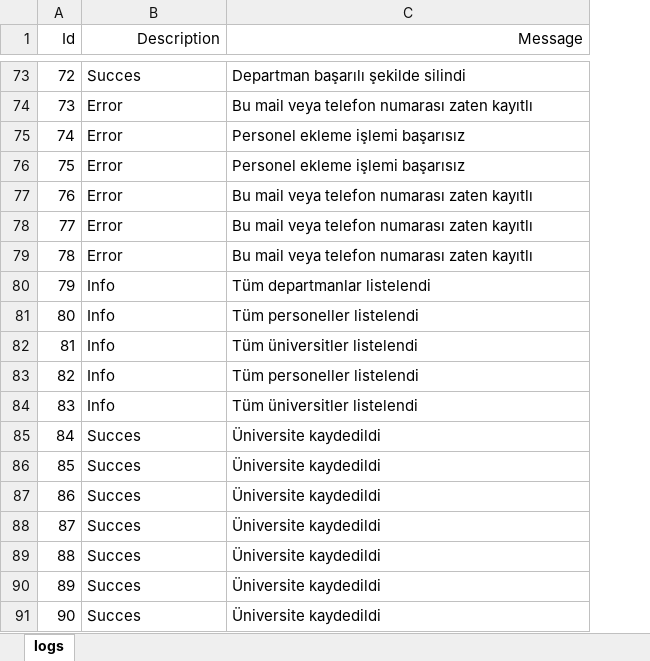
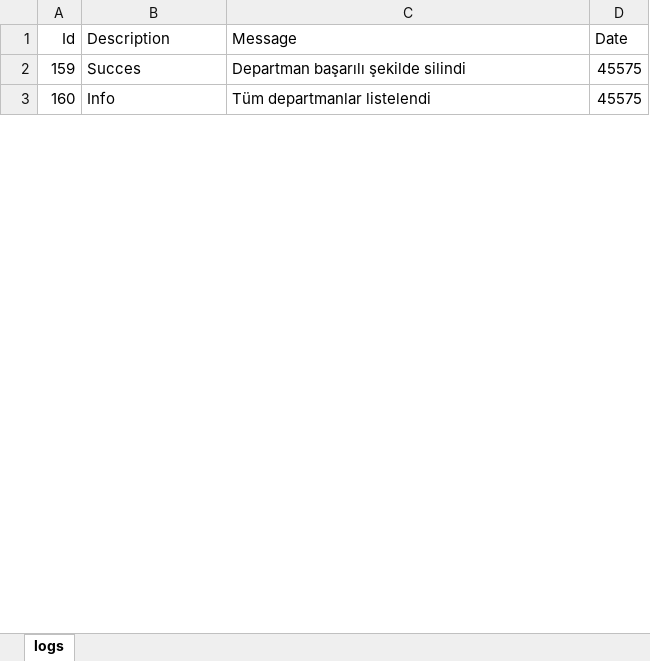
Before and after one commit to dmurat-ertunc/DormitoryProject, an Excel workbook: logs.xlsx, sheet logs, drawn as a sheet; only a part is shown, gaps mark what is left out; values as stored, in another font and other column widths than the file's, no borders; removed rows and columns are numbered as before the commit, all else as after; the diff covers the shown part only; the diff names each change by its address in the sheet, - before the commit and + after, or states it on an @@ line.

Commit message:
excele giden verilere tarih bilgisinin eklenmesi

```diff
--- a/logs.xlsx (sheet logs)
+++ b/logs.xlsx (sheet logs)
+column D (Date), rows 2-3: 45575 | 45575
-B1:C1 alignment: right
+B1:C1 alignment: left
-A2 (Id): 72
+A2 (Id): 159
-row 74: 73 | Error | Bu mail veya telefon numarası zaten kayıtlı
-row 75: 74 | Error | Personel ekleme işlemi başarısız
-row 76: 75 | Error | Personel ekleme işlemi başarısız
-row 77: 76 | Error | Bu mail veya telefon numarası zaten kayıtlı
-row 78: 77 | Error | Bu mail veya telefon numarası zaten kayıtlı
-row 79: 78 | Error | Bu mail veya telefon numarası zaten kayıtlı
-A3 (Id): 79
+A3 (Id): 160
-row 81: 80 | Info | Tüm personeller listelendi
-row 82: 81 | Info | Tüm üniversitler listelendi
-row 83: 82 | Info | Tüm personeller listelendi
-row 84: 83 | Info | Tüm üniversitler listelendi
-row 85: 84 | Succes | Üniversite kaydedildi
-row 86: 85 | Succes | Üniversite kaydedildi
-row 87: 86 | Succes | Üniversite kaydedildi
-row 88: 87 | Succes | Üniversite kaydedildi
-row 89: 88 | Succes | Üniversite kaydedildi
-row 90: 89 | Succes | Üniversite kaydedildi
-row 91: 90 | Succes | Üniversite kaydedildi
```
Also changed, not shown: 130 removed rows and 1 edited cell elsewhere in this sheet, 3 other files.
